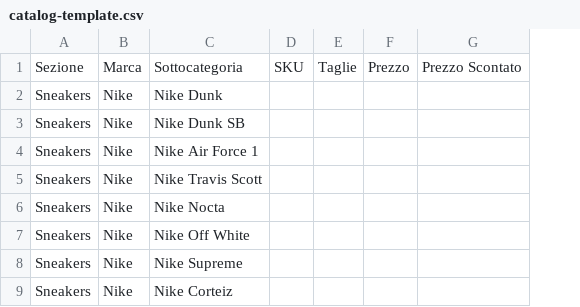
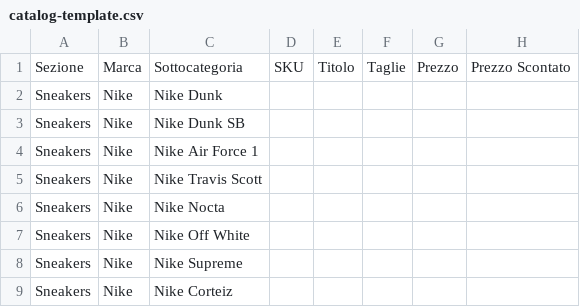
Before and after one commit to FrancescoCorbosiero/woo-importer, a CSV file: data/catalog-template.csv, drawn as a sheet; only a part is shown; the diff names each change by its address in the sheet, - before the commit and + after, or states it on an @@ line.

```diff
--- a/data/catalog-template.csv
+++ b/data/catalog-template.csv
+column E, row 1: Titolo
```
